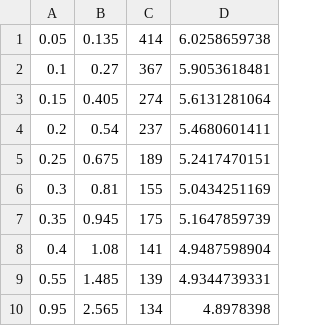
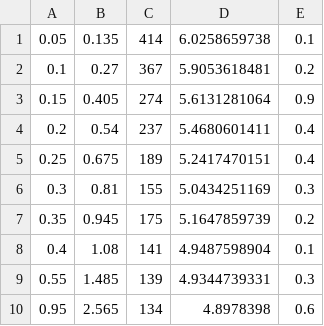
Before and after one commit to dharmapaudel/Statistics-in-python, a CSV file: ac.csv, drawn as a sheet; the diff names each change by its address in the sheet, - before the commit and + after, or states it on an @@ line.

```diff
--- a/ac.csv
+++ b/ac.csv
+column E, rows 1-10: 0.1 | 0.2 | 0.9 | 0.4 | 0.4 | 0.3 | 0.2 | 0.1 | 0.3 | 0.6
```
Also changed, not shown: 1 other file.
